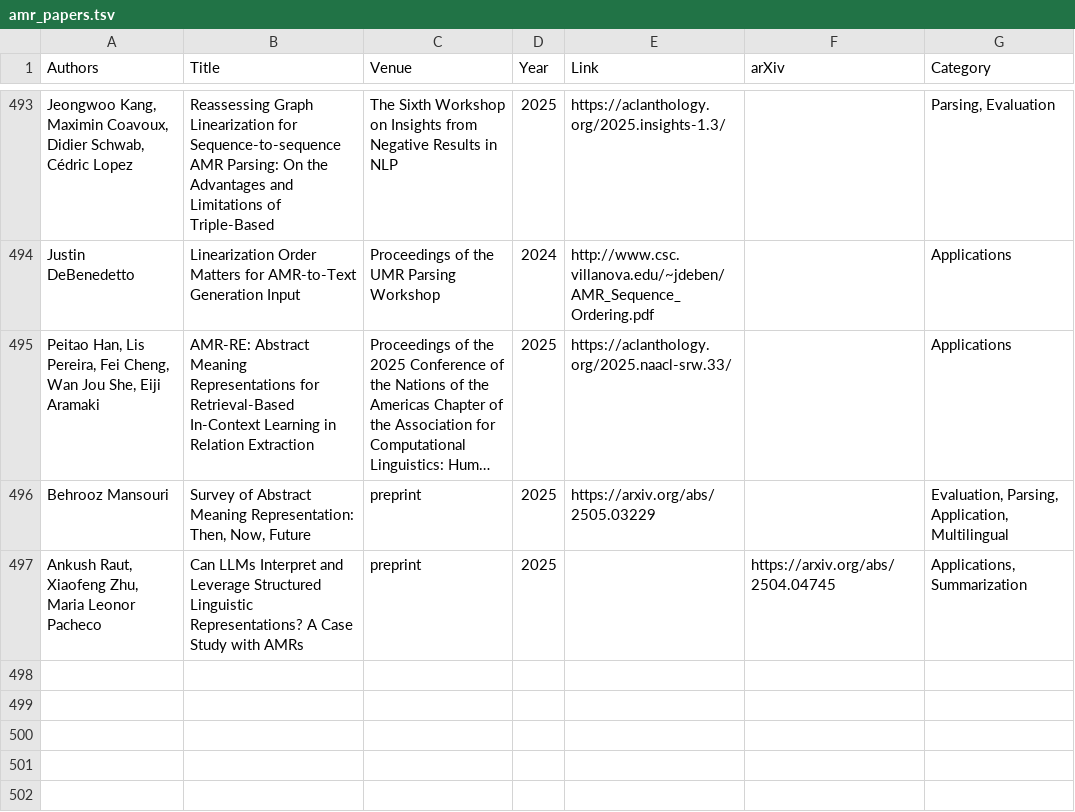
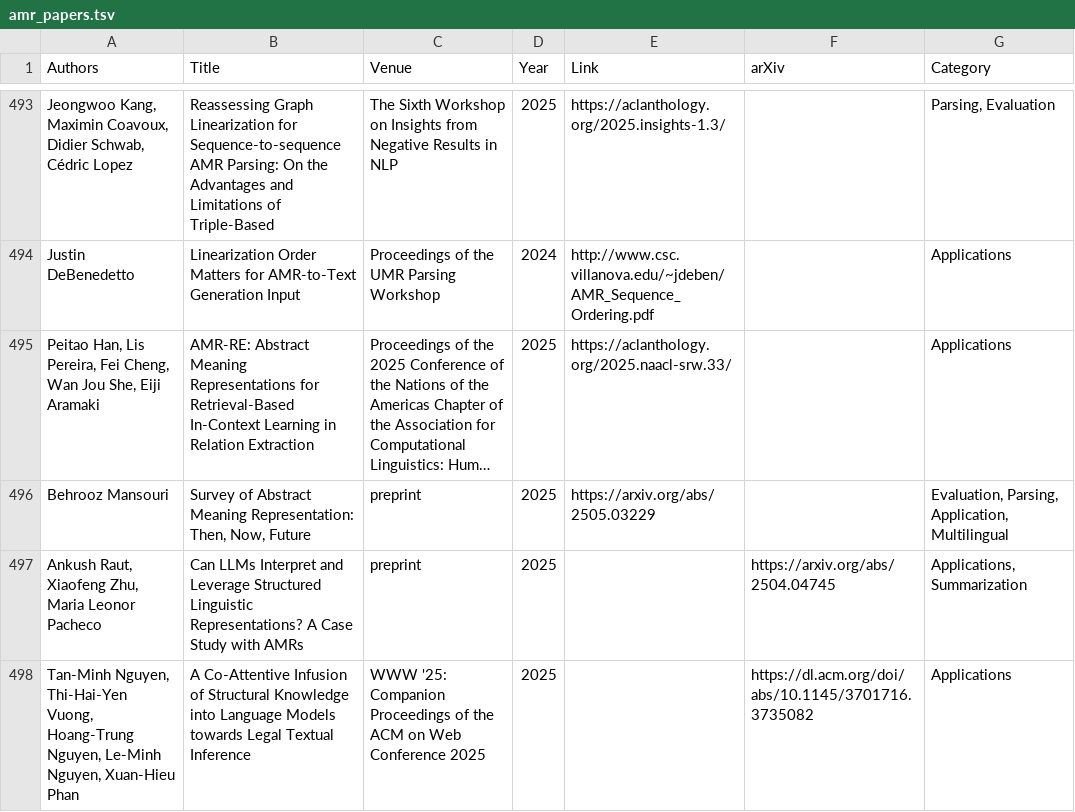
Before and after one commit to nert-nlp/AMR-Bibliography, a TSV file: data/amr_papers.tsv, drawn as a sheet; only a part is shown, gaps mark what is left out; long unchanged cells end in …; the diff names each change by its address in the sheet, - before the commit and + after, or states it on an @@ line.

Commit message:
Update amr_papers.tsv

```diff
--- a/data/amr_papers.tsv
+++ b/data/amr_papers.tsv
+row 498: Tan-Minh Nguyen, Thi-Hai-Yen Vuong, Hoang-Trung Nguyen, Le-Minh Nguyen, Xuan-Hieu Phan | A Co-Attentive Infusion of Structural Knowledge into Language Models towards Legal Textual Inference | WWW '25: Companion Proceedings of the ACM on Web Conference 2025 | 2025 |  | https://dl.acm.org/doi/abs/10.1145/3701716.3735082 | Applications
```
